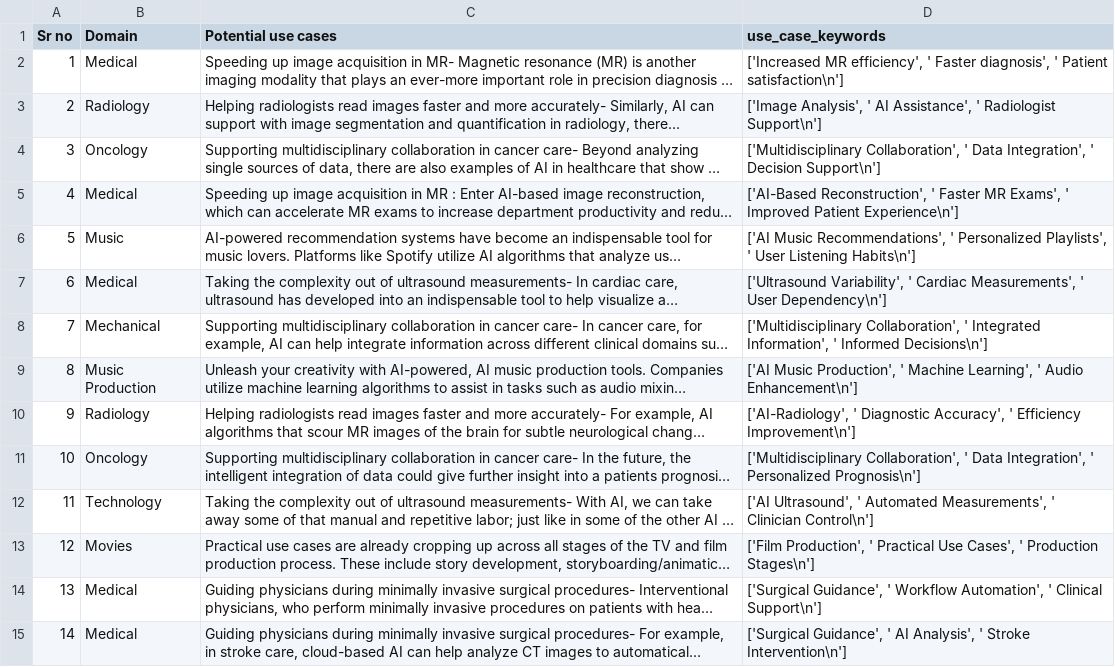
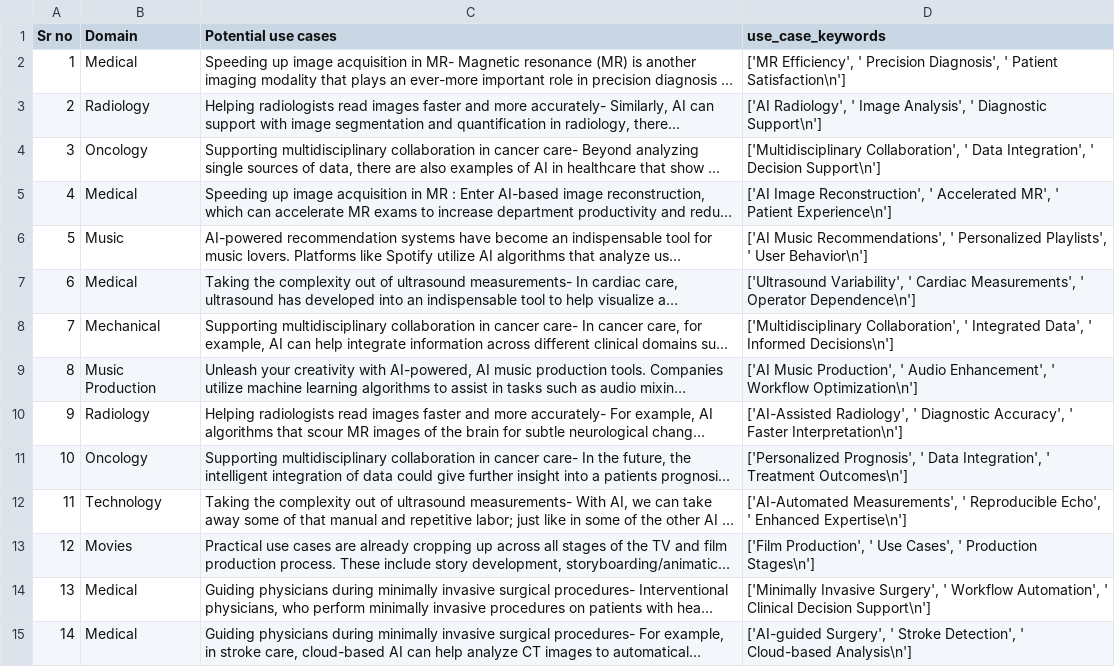
Before and after one commit to chinumangal/Thematic-Analysis-Framework-using-Generative-AI, a CSV file: data/output_data.csv, drawn as a sheet; long unchanged cells end in …; the diff names each change by its address in the sheet, - before the commit and + after, or states it on an @@ line.

Commit message:
minor changes and data updates

```diff
--- a/data/output_data.csv
+++ b/data/output_data.csv
-D2 (use_case_keywords): ['Increased MR efficiency', ' Faster diagnosis', ' Patient satisfaction\n']
+D2 (use_case_keywords): ['MR Efficiency', ' Precision Diagnosis', ' Patient Satisfaction\n']
-D3 (use_case_keywords): ['Image Analysis', ' AI Assistance', ' Radiologist Support\n']
+D3 (use_case_keywords): ['AI Radiology', ' Image Analysis', ' Diagnostic Support\n']
-D5 (use_case_keywords): ['AI-Based Reconstruction', ' Faster MR Exams', ' Improved Patient Experience\n']
+D5 (use_case_keywords): ['AI Image Reconstruction', ' Accelerated MR', ' Patient Experience\n']
-D6 (use_case_keywords): …' User Listening Habits\n']
+D6 (use_case_keywords): …' User Behavior\n']
-D7 (use_case_keywords): …Measurements', ' User Dependency\n']
+D7 (use_case_keywords): …Measurements', ' Operator Dependence\n']
-D8 (use_case_keywords): …' Integrated Information', ' Informed…
+D8 (use_case_keywords): …' Integrated Data', ' Informed…
-D9 (use_case_keywords): …Production', ' Machine Learning', ' Audio Enhancement\n']
+D9 (use_case_keywords): …Production', ' Audio Enhancement', ' Workflow Optimization\n']
-D10 (use_case_keywords): ['AI-Radiology', ' Diagnostic Accuracy', ' Efficiency Improvement\n']
+D10 (use_case_keywords): ['AI-Assisted Radiology', ' Diagnostic Accuracy', ' Faster Interpretation\n']
-D11 (use_case_keywords): ['Multidisciplinary Collaboration', ' Data Integration', ' Personalized Prognosis\n']
+D11 (use_case_keywords): ['Personalized Prognosis', ' Data Integration', ' Treatment Outcomes\n']
-D12 (use_case_keywords): ['AI Ultrasound', ' Automated Measurements', ' Clinician Control\n']
+D12 (use_case_keywords): ['AI-Automated Measurements', ' Reproducible Echo', ' Enhanced Expertise\n']
-D13 (use_case_keywords): …Production', ' Practical Use Cases',…
+D13 (use_case_keywords): …Production', ' Use Cases',…
-D14 (use_case_keywords): ['Surgical Guidance', ' Workflow Automation', ' Clinical Support\n']
+D14 (use_case_keywords): ['Minimally Invasive Surgery', ' Workflow Automation', ' Clinical Decision Support\n']
-D15 (use_case_keywords): ['Surgical Guidance', ' AI Analysis', ' Stroke Intervention\n']
+D15 (use_case_keywords): ['AI-guided Surgery', ' Stroke Detection', ' Cloud-based Analysis\n']
```
Also changed, not shown: 8 other files.
